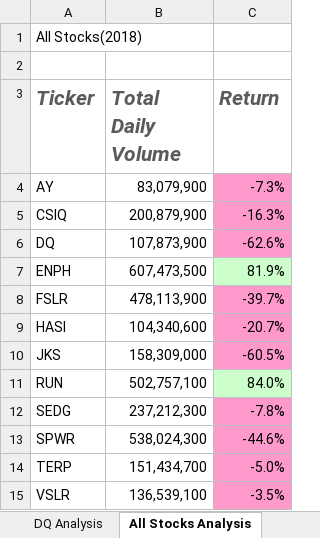
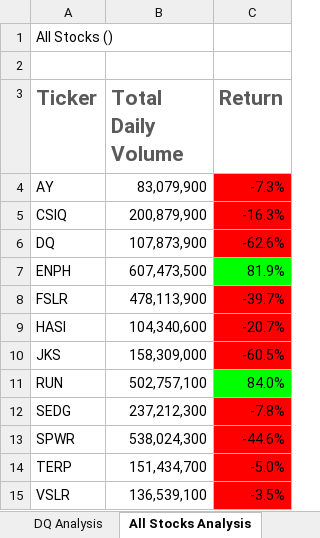
Before and after one commit to sarah17moore/stock-analysis, an Excel workbook: VBA_Challenge.xlsm, sheet All Stocks Analysis, drawn as a sheet; values as stored, in another font and other column widths than the file's, no borders; charts and pictures not drawn; the diff names each change by its address in the sheet, - before the commit and + after, or states it on an @@ line.

Commit message:
Upload updated data

```diff
--- a/VBA_Challenge.xlsm (sheet All Stocks Analysis)
+++ b/VBA_Challenge.xlsm (sheet All Stocks Analysis)
-A1 (Ticker): All Stocks(2018)
+A1 (Ticker): All Stocks ()
-A3:C3 italic: on
+A3:C3 italic: off
-C4:C6 fill: #FF99CC
+C4:C6 fill: #FF0000
-C7 fill: #CCFFCC
+C7 fill: #00FF00
-C8:C10 fill: #FF99CC
+C8:C10 fill: #FF0000
-C11 fill: #CCFFCC
+C11 fill: #00FF00
-C12:C15 fill: #FF99CC
+C12:C15 fill: #FF0000
```
